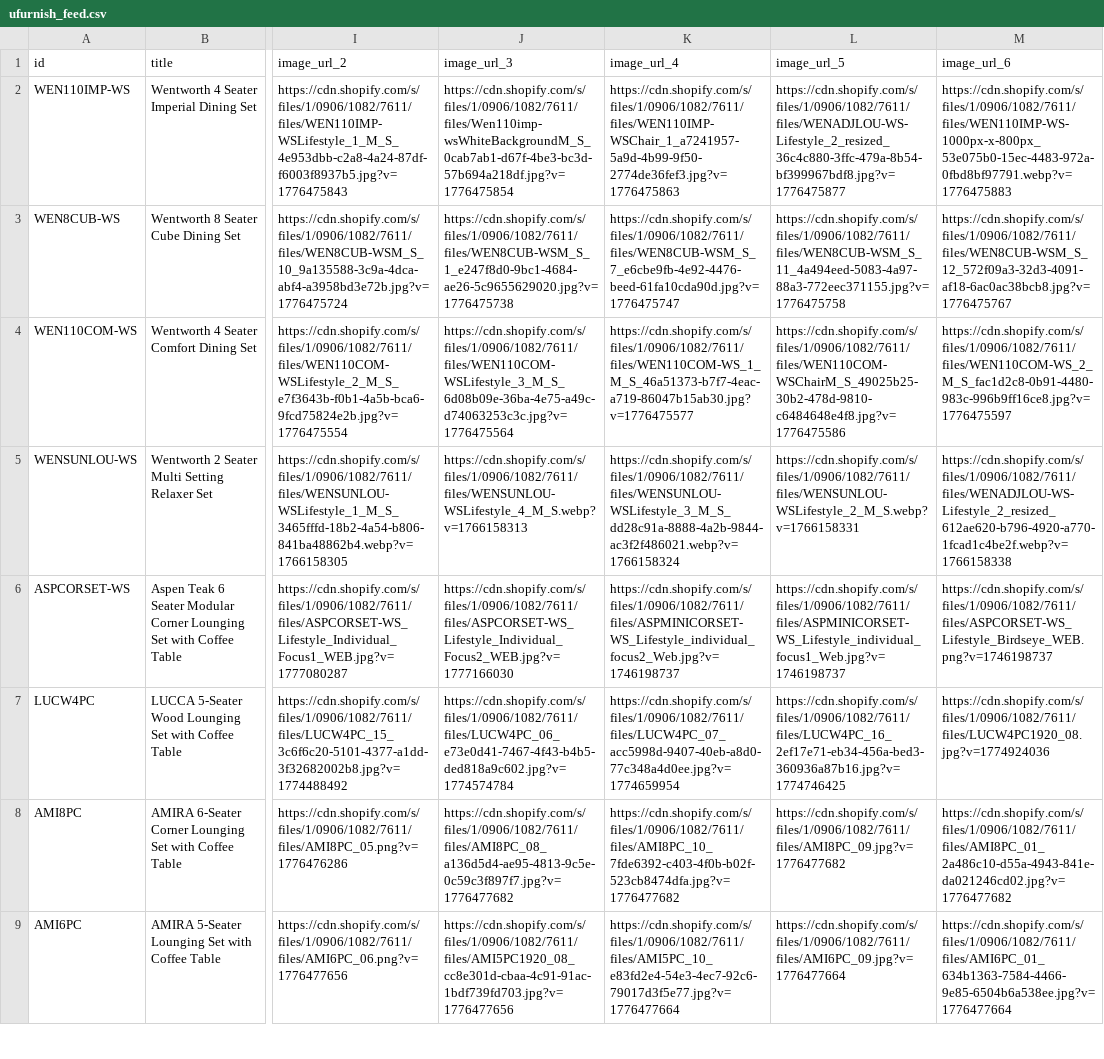
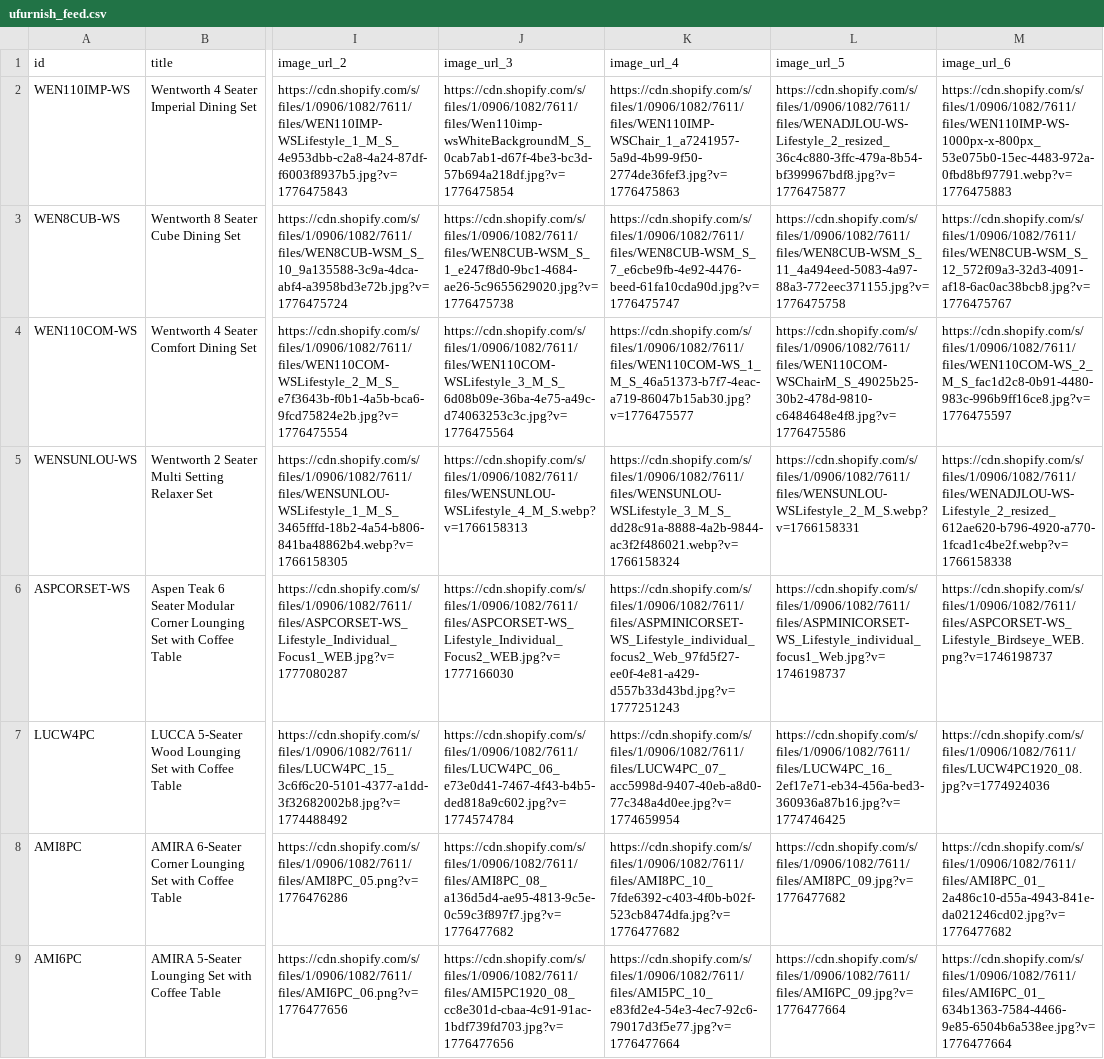
Before and after one commit to Royalcraft1990/Royalcraftproductfeed, a CSV file: ufurnish_feed.csv, drawn as a sheet; only a part is shown, gaps mark what is left out; the diff names each change by its address in the sheet, - before the commit and + after, or states it on an @@ line.

```diff
--- a/ufurnish_feed.csv
+++ b/ufurnish_feed.csv
-K6 (image_url_4): https://cdn.shopify.com/s/files/1/0906/1082/7611/files/ASPMINICORSET-WS_Lifestyle_individual_focus2_Web.jpg?v=1746198737
+K6 (image_url_4): https://cdn.shopify.com/s/files/1/0906/1082/7611/files/ASPMINICORSET-WS_Lifestyle_individual_focus2_Web_97fd5f27-ee0f-4e81-a429-d557b33d43bd.jpg?v=1777251243
```
